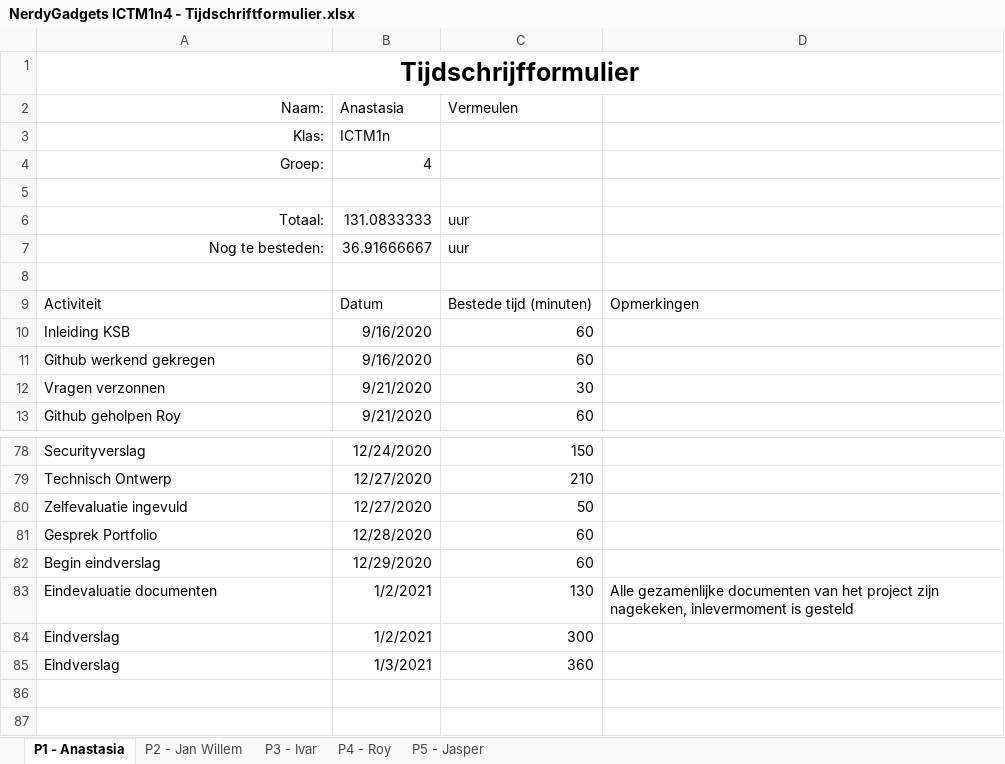
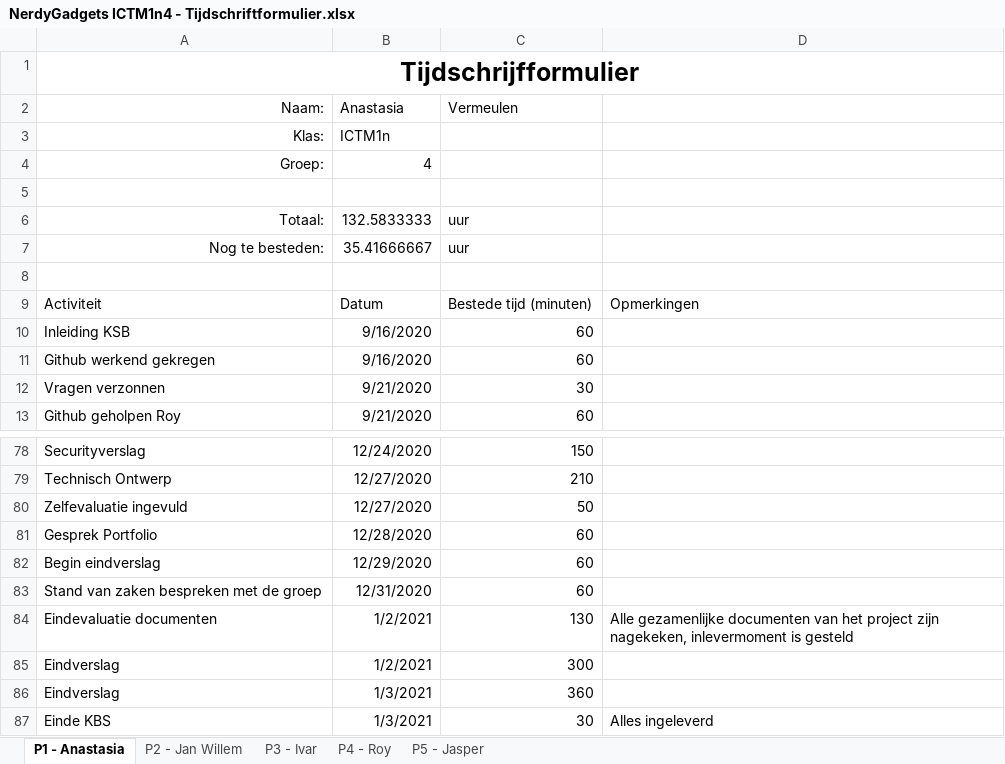
Before and after one commit to thesmallwan123/NerdyGadgets, an Excel workbook: NerdyGadgets ICTM1n4 - Portfolio/10 - Projectdocumentatie/NerdyGadgets ICTM1n4 - Tijdschriftformulier.xlsx, sheet P1 - Anastasia, drawn as a sheet; only a part is shown, gaps mark what is left out; values as stored, in another font and other column widths than the file's, no borders; table styles not drawn; the diff names each change by its address in the sheet, - before the commit and + after, or states it on an @@ line.

```diff
--- a/NerdyGadgets ICTM1n4 - Portfolio/10 - Projectdocumentatie/NerdyGadgets ICTM1n4 - Tijdschriftformulier.xlsx (sheet P1 - Anastasia)
+++ b/NerdyGadgets ICTM1n4 - Portfolio/10 - Projectdocumentatie/NerdyGadgets ICTM1n4 - Tijdschriftformulier.xlsx (sheet P1 - Anastasia)
-B6 (Anastasia): 131.0833333
+B6 (Anastasia): 132.5833333
-B7 (Anastasia): 36.91666667
+B7 (Anastasia): 35.41666667
+row 83: Stand van zaken bespreken met de groep | 12/31/2020 | 60
+row 87: Einde KBS | 1/3/2021 | 30 | Alles ingeleverd
```
Also changed, not shown: sheet P4 - Roy, sheet P2 - Jan Willem, sheet P5 - Jasper.
